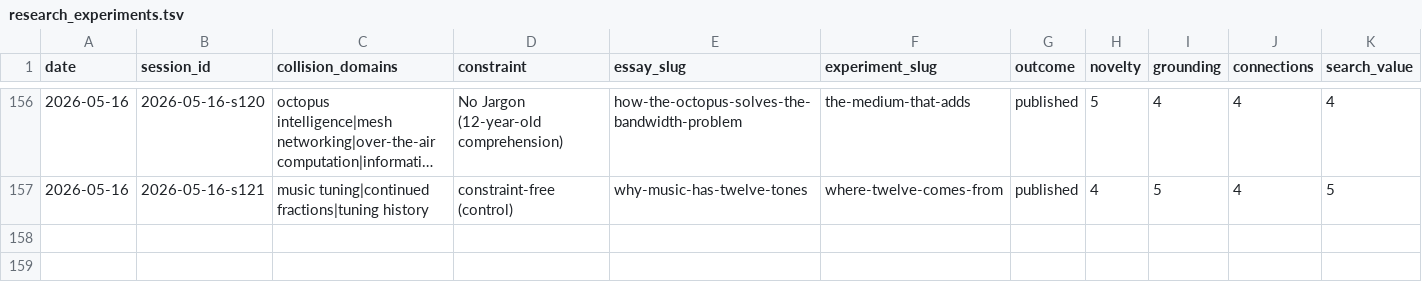
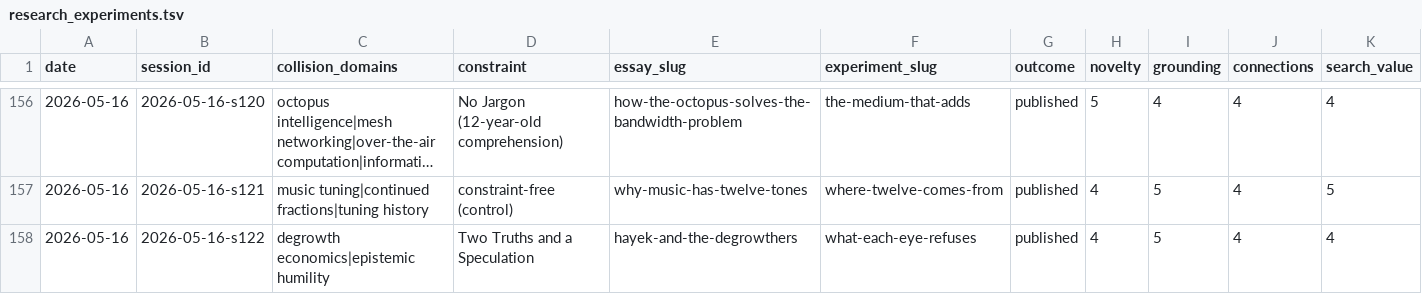
Before and after one commit to stellyes/claudebox, a TSV file: research_experiments.tsv, drawn as a sheet; only a part is shown, gaps mark what is left out; long unchanged cells end in …; rows hold the shown columns only; the diff names each change by its address in the sheet, - before the commit and + after, or states it on an @@ line.

```diff
--- a/research_experiments.tsv
+++ b/research_experiments.tsv
+row 158: 2026-05-16 | 2026-05-16-s122 | degrowth economics|epistemic humility | Two Truths and a Speculation | hayek-and-the-degrowthers | what-each-eye-refuses | published | 4 | 5 | 4 | 4
```
Also changed, not shown: 24 other files.
